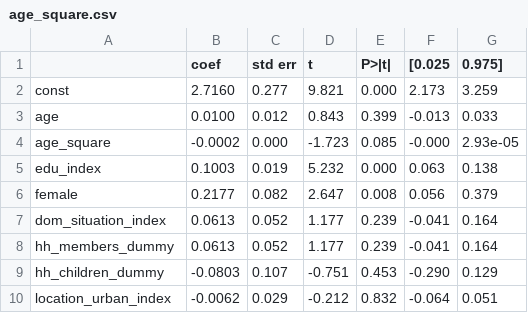
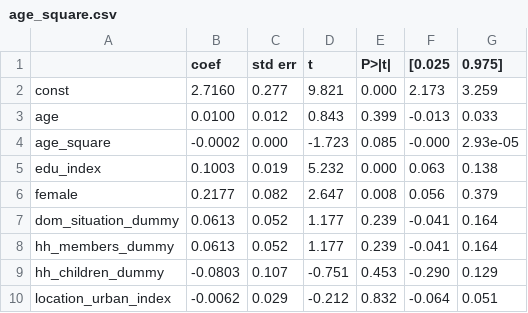
Before and after one commit to YuxinWang2020/Effective-Programming, a CSV file: bld/tables/age_square.csv, drawn as a sheet.

```diff
--- a/bld/tables/age_square.csv
+++ b/bld/tables/age_square.csv
@@ -6,3 +6,3 @@ edu_index           ,    0.1003,    0.019,    5.232, 0.000,    0.063,    0.138
 female              ,    0.2177,    0.082,    2.647, 0.008,    0.056,    0.379
-dom_situation_index ,    0.0613,    0.052,    1.177, 0.239,   -0.041,    0.164
+dom_situation_dummy ,    0.0613,    0.052,    1.177, 0.239,   -0.041,    0.164
 hh_members_dummy    ,    0.0613,    0.052,    1.177, 0.239,   -0.041,    0.164
```
Also changed, not shown: bld/tables/age_by10_index_cube.csv, bld/tables/corr.csv, 7 other files.
